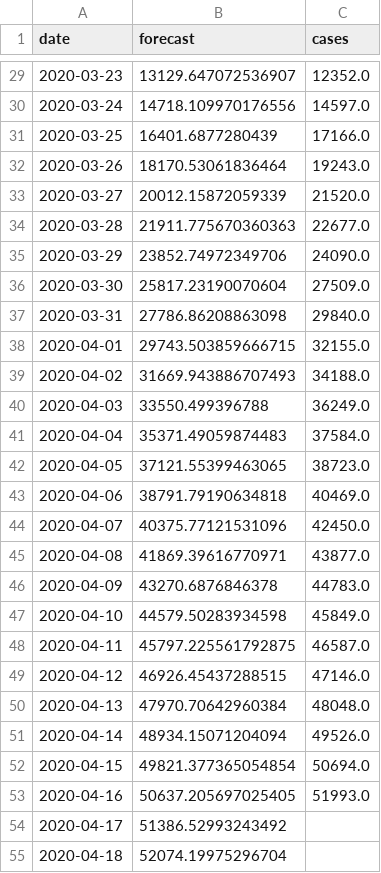
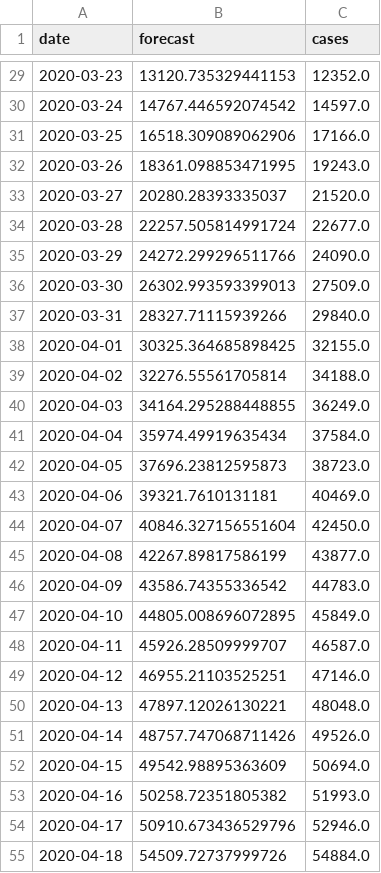
Before and after one commit to agastalver/sir-covid-19-madrid, a CSV file: data/generated-cases.csv, drawn as a sheet; only a part is shown, gaps mark what is left out; the diff covers the shown part only.

```diff
--- a/data/generated-cases.csv
+++ b/data/generated-cases.csv
@@ -29,27 +29,27 @@ date,forecast,cases
-2020-03-23,13129.647072536907,12352.0
-2020-03-24,14718.109970176556,14597.0
-2020-03-25,16401.6877280439,17166.0
-2020-03-26,18170.53061836464,19243.0
-2020-03-27,20012.15872059339,21520.0
-2020-03-28,21911.775670360363,22677.0
-2020-03-29,23852.74972349706,24090.0
-2020-03-30,25817.23190070604,27509.0
-2020-03-31,27786.86208863098,29840.0
-2020-04-01,29743.503859666715,32155.0
-2020-04-02,31669.943886707493,34188.0
-2020-04-03,33550.499396788,36249.0
-2020-04-04,35371.49059874483,37584.0
-2020-04-05,37121.55399463065,38723.0
-2020-04-06,38791.79190634818,40469.0
-2020-04-07,40375.77121531096,42450.0
-2020-04-08,41869.39616770971,43877.0
-2020-04-09,43270.6876846378,44783.0
-2020-04-10,44579.50283934598,45849.0
-2020-04-11,45797.225561792875,46587.0
-2020-04-12,46926.45437288515,47146.0
-2020-04-13,47970.70642960384,48048.0
-2020-04-14,48934.15071204094,49526.0
-2020-04-15,49821.377365054854,50694.0
-2020-04-16,50637.205697025405,51993.0
-2020-04-17,51386.52993243492,
-2020-04-18,52074.19975296704,
+2020-03-23,13120.735329441153,12352.0
+2020-03-24,14767.446592074542,14597.0
+2020-03-25,16518.309089062906,17166.0
+2020-03-26,18361.098853471995,19243.0
+2020-03-27,20280.28393335037,21520.0
+2020-03-28,22257.505814991724,22677.0
+2020-03-29,24272.299296511766,24090.0
+2020-03-30,26302.993593399013,27509.0
+2020-03-31,28327.71115939266,29840.0
+2020-04-01,30325.364685898425,32155.0
+2020-04-02,32276.55561705814,34188.0
+2020-04-03,34164.295288448855,36249.0
+2020-04-04,35974.49919635434,37584.0
+2020-04-05,37696.23812595873,38723.0
+2020-04-06,39321.7610131181,40469.0
+2020-04-07,40846.327156551604,42450.0
+2020-04-08,42267.89817586199,43877.0
+2020-04-09,43586.74355336542,44783.0
+2020-04-10,44805.008696072895,45849.0
+2020-04-11,45926.28509999707,46587.0
+2020-04-12,46955.21103525251,47146.0
+2020-04-13,47897.12026130221,48048.0
+2020-04-14,48757.747068711426,49526.0
+2020-04-15,49542.98895363609,50694.0
+2020-04-16,50258.72351805382,51993.0
+2020-04-17,50910.673436529796,52946.0
+2020-04-18,54509.72737999726,54884.0
```
Also changed, not shown: 5 added rows and 88 edited cells elsewhere in this file, data/generated-sir.csv, data/generated-total.csv, 10 other files.
